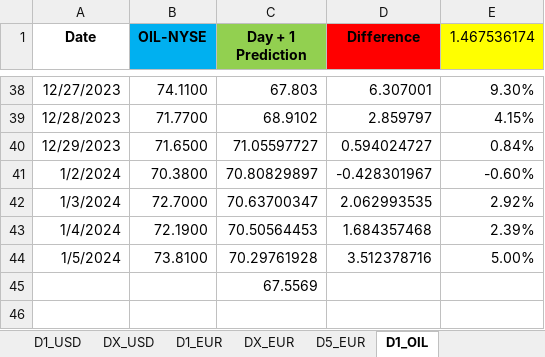
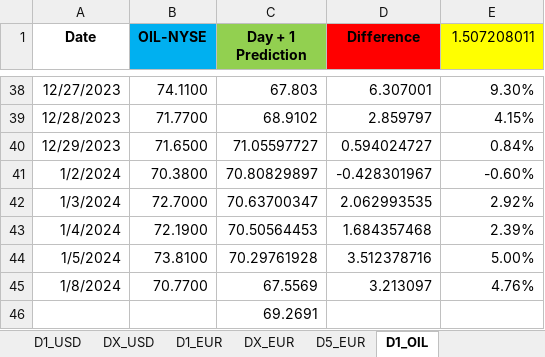
Before and after one commit to Rohit02709/comm10, an Excel workbook: LSTM_mv.xlsx, sheet D1_OIL, drawn as a sheet; only a part is shown, gaps mark what is left out; values as stored, in another font and other column widths than the file's, no borders; addresses are those after the commit; the diff names each change by its address in the sheet, - before the commit and + after, or states it on an @@ line.

```diff
--- a/LSTM_mv.xlsx (sheet D1_OIL)
+++ b/LSTM_mv.xlsx (sheet D1_OIL)
-E1: 1.467536174
+E1: 1.507208011
+row 45: 1/8/2024 | 70.7700 | 67.5569 | 3.213097 | 4.76%
-C46 (Day + 1 Prediction): 67.5569
+C46 (Day + 1 Prediction): 69.2691
```
Also changed, not shown: sheet D1_USD, sheet D1_EUR.
